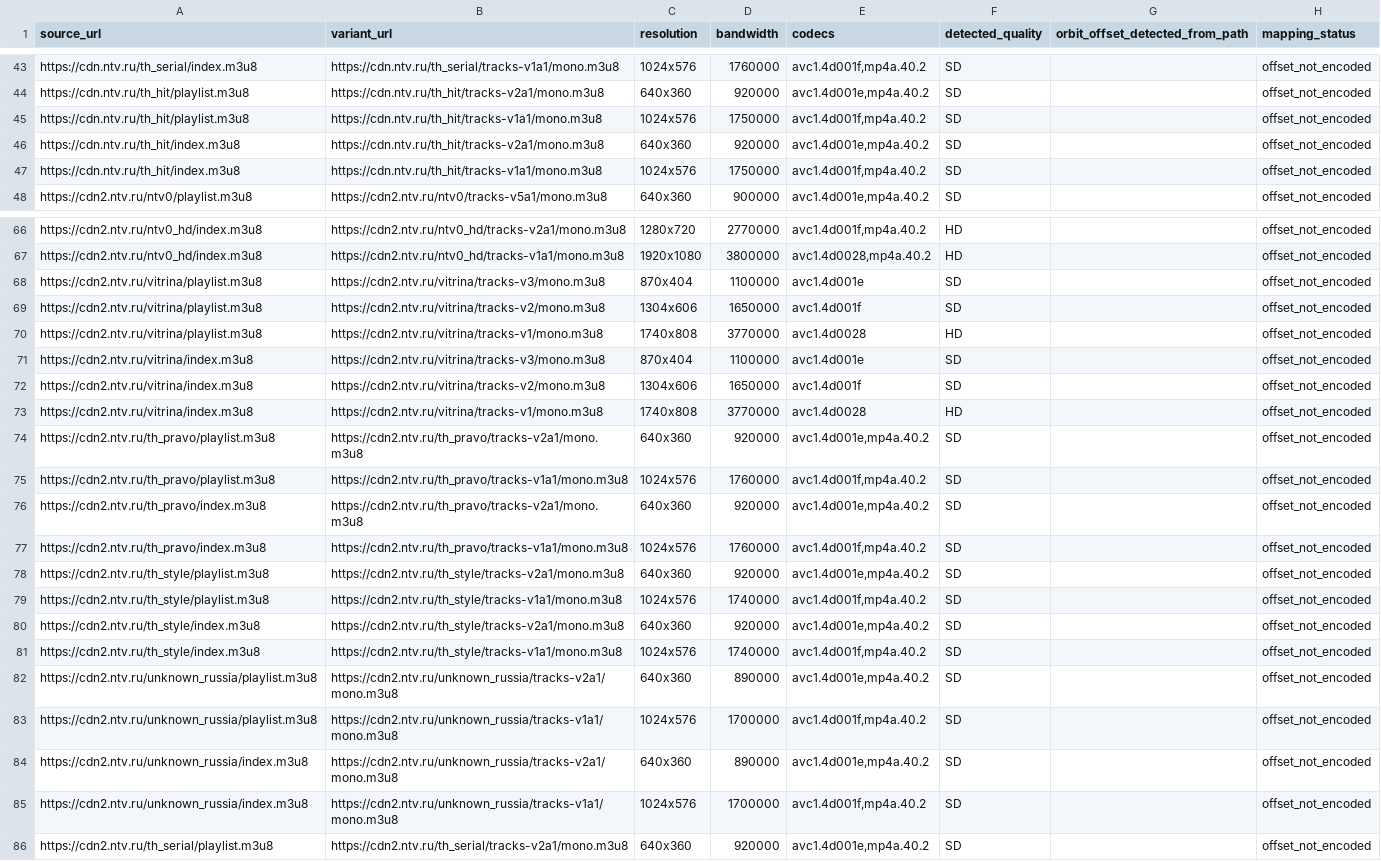
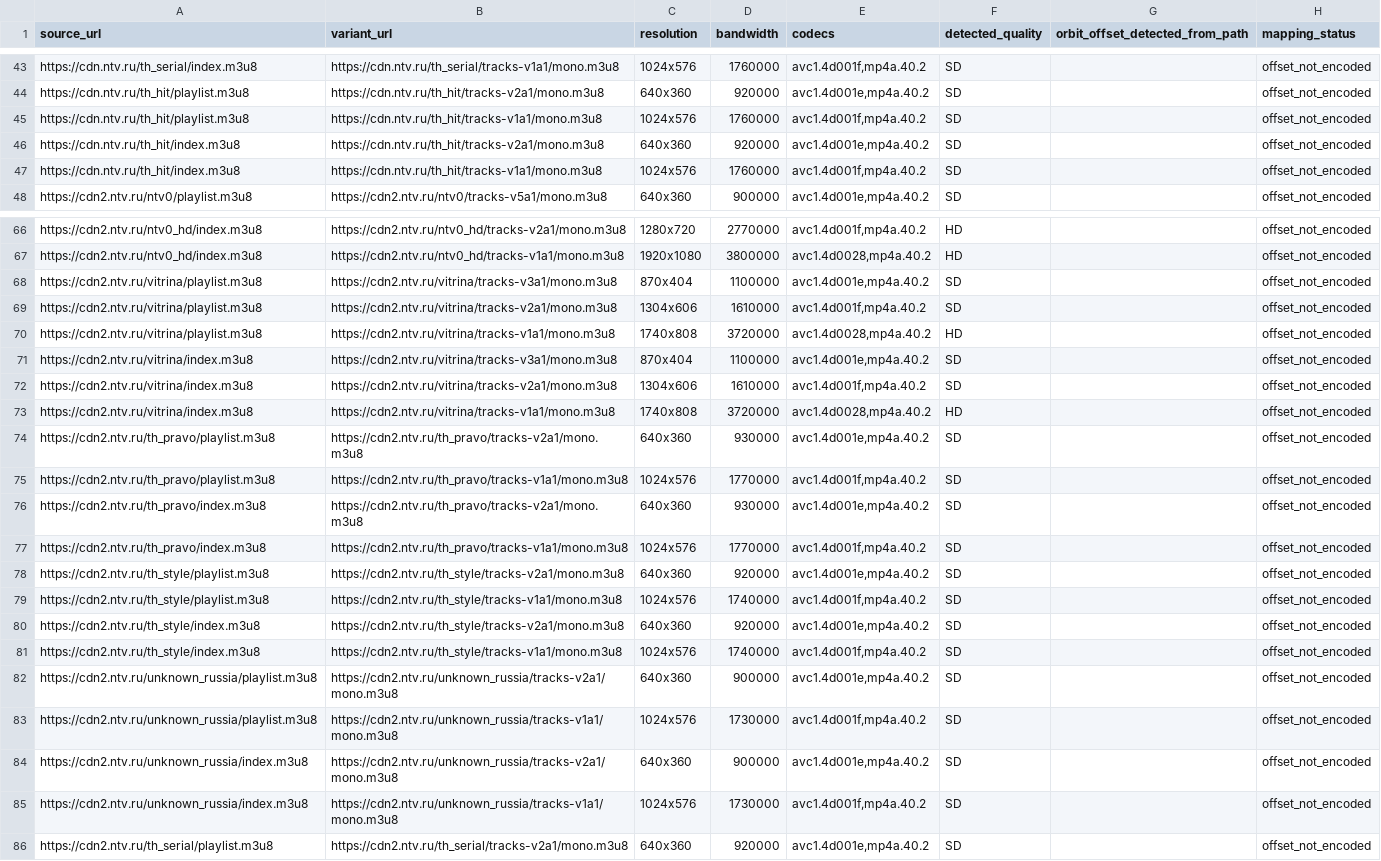
Before and after one commit to findmydevice364-hub/Iptv-ru-full2, a CSV file: Ntv/output/ntv_orbit_evidence.csv, drawn as a sheet; only a part is shown, gaps mark what is left out; the diff covers the shown part only; the diff names each change by its address in the sheet, - before the commit and + after, or states it on an @@ line.

```diff
--- a/Ntv/output/ntv_orbit_evidence.csv
+++ b/Ntv/output/ntv_orbit_evidence.csv
-D45 (bandwidth): 1750000
+D45 (bandwidth): 1760000
-D47 (bandwidth): 1750000
+D47 (bandwidth): 1760000
-B68 (variant_url): https://cdn2.ntv.ru/vitrina/tracks-v3/mono.m3u8
+B68 (variant_url): https://cdn2.ntv.ru/vitrina/tracks-v3a1/mono.m3u8
-E68 (codecs): avc1.4d001e
+E68 (codecs): avc1.4d001e,mp4a.40.2
-B69 (variant_url): https://cdn2.ntv.ru/vitrina/tracks-v2/mono.m3u8
+B69 (variant_url): https://cdn2.ntv.ru/vitrina/tracks-v2a1/mono.m3u8
-D69 (bandwidth): 1650000
+D69 (bandwidth): 1610000
-E69 (codecs): avc1.4d001f
+E69 (codecs): avc1.4d001f,mp4a.40.2
-B70 (variant_url): https://cdn2.ntv.ru/vitrina/tracks-v1/mono.m3u8
+B70 (variant_url): https://cdn2.ntv.ru/vitrina/tracks-v1a1/mono.m3u8
-D70 (bandwidth): 3770000
+D70 (bandwidth): 3720000
-E70 (codecs): avc1.4d0028
+E70 (codecs): avc1.4d0028,mp4a.40.2
-B71 (variant_url): https://cdn2.ntv.ru/vitrina/tracks-v3/mono.m3u8
+B71 (variant_url): https://cdn2.ntv.ru/vitrina/tracks-v3a1/mono.m3u8
-E71 (codecs): avc1.4d001e
+E71 (codecs): avc1.4d001e,mp4a.40.2
-B72 (variant_url): https://cdn2.ntv.ru/vitrina/tracks-v2/mono.m3u8
+B72 (variant_url): https://cdn2.ntv.ru/vitrina/tracks-v2a1/mono.m3u8
-D72 (bandwidth): 1650000
+D72 (bandwidth): 1610000
-E72 (codecs): avc1.4d001f
+E72 (codecs): avc1.4d001f,mp4a.40.2
-B73 (variant_url): https://cdn2.ntv.ru/vitrina/tracks-v1/mono.m3u8
+B73 (variant_url): https://cdn2.ntv.ru/vitrina/tracks-v1a1/mono.m3u8
-D73 (bandwidth): 3770000
+D73 (bandwidth): 3720000
-E73 (codecs): avc1.4d0028
+E73 (codecs): avc1.4d0028,mp4a.40.2
-D74 (bandwidth): 920000
+D74 (bandwidth): 930000
-D75 (bandwidth): 1760000
+D75 (bandwidth): 1770000
-D76 (bandwidth): 920000
+D76 (bandwidth): 930000
-D77 (bandwidth): 1760000
+D77 (bandwidth): 1770000
-D82 (bandwidth): 890000
+D82 (bandwidth): 900000
-D83 (bandwidth): 1700000
+D83 (bandwidth): 1730000
-D84 (bandwidth): 890000
+D84 (bandwidth): 900000
-D85 (bandwidth): 1700000
+D85 (bandwidth): 1730000
```
Also changed, not shown: 46 edited cells elsewhere in this file, Ntv/output/ntv_node_checks.csv, Ntv/output/ntv_report.csv, 14 other files.
